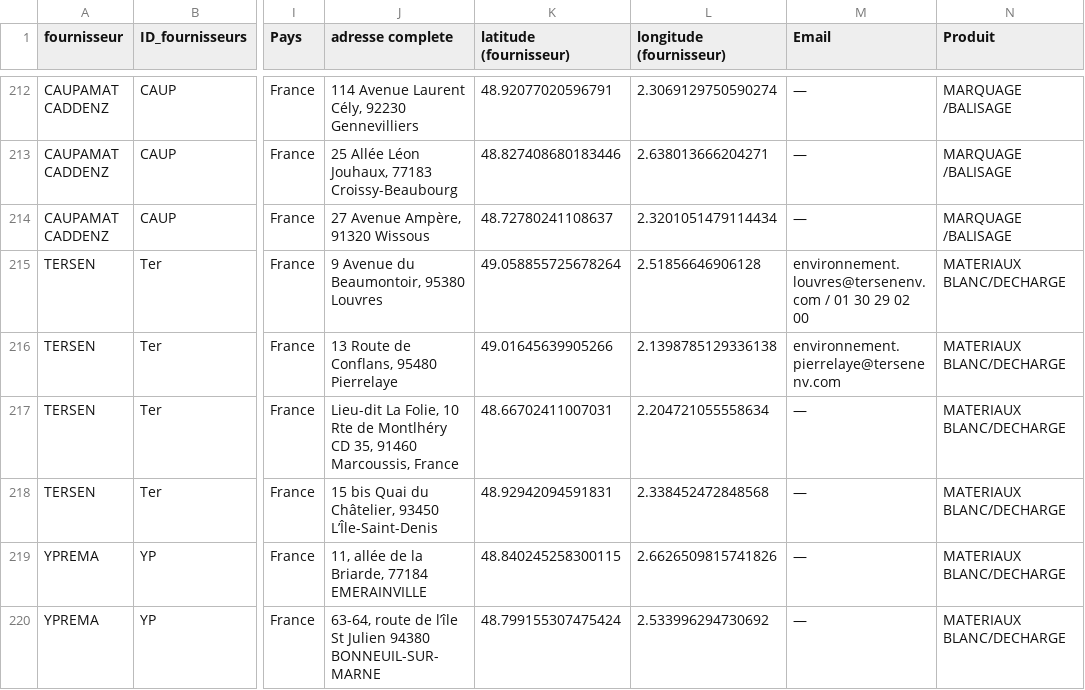
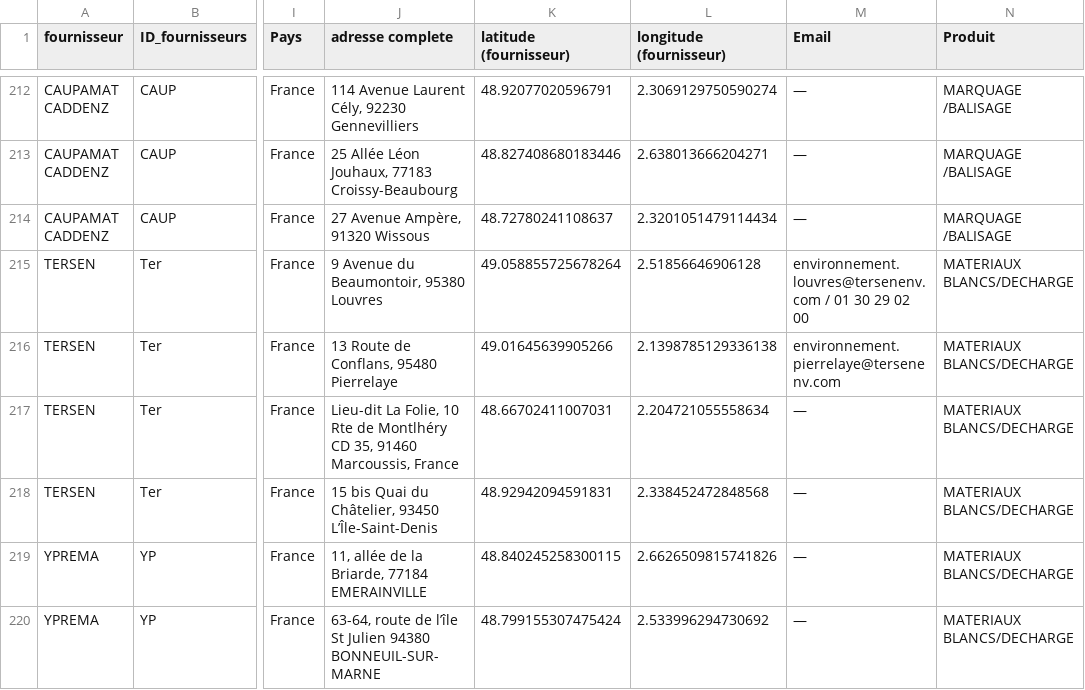
Before and after one commit to yakintp/YAKIN-IDF-FRS, a CSV file: data.csv, drawn as a sheet; only a part is shown, gaps mark what is left out; the diff covers the shown part only; the diff names each change by its address in the sheet, - before the commit and + after, or states it on an @@ line.

```diff
--- a/data.csv
+++ b/data.csv
-N215:N220 (Produit): MATERIAUX BLANC/DECHARGE
+N215:N220 (Produit): MATERIAUX BLANCS/DECHARGE
```
Also changed, not shown: 29 edited cells elsewhere in this file.
